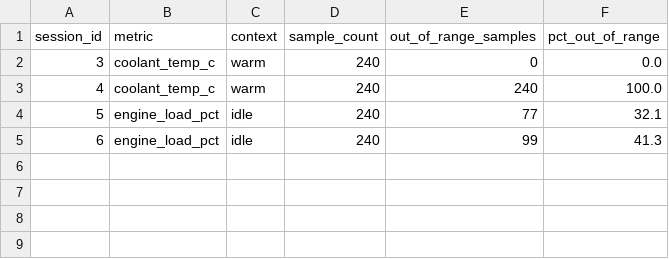
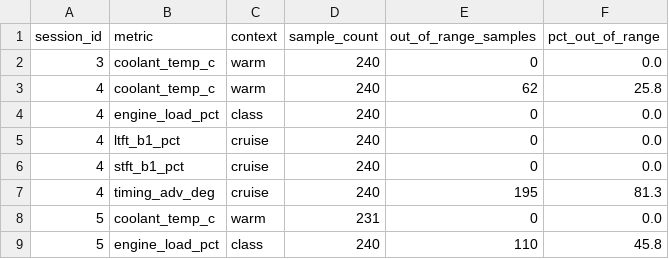
Before and after one commit to uhchi-actual/corvus, a CSV file: powerbi/export/baseline_deviation.csv, drawn as a sheet.

```diff
--- a/powerbi/export/baseline_deviation.csv
+++ b/powerbi/export/baseline_deviation.csv
@@ -2,4 +2,8 @@ session_id,metric,context,sample_count,out_of_range_samples,pct_out_of_range
 3,coolant_temp_c,warm,240,0,0.0
-4,coolant_temp_c,warm,240,240,100.0
-5,engine_load_pct,idle,240,77,32.1
-6,engine_load_pct,idle,240,99,41.3
+4,coolant_temp_c,warm,240,62,25.8
+4,engine_load_pct,class,240,0,0.0
+4,ltft_b1_pct,cruise,240,0,0.0
+4,stft_b1_pct,cruise,240,0,0.0
+4,timing_adv_deg,cruise,240,195,81.3
+5,coolant_temp_c,warm,231,0,0.0
+5,engine_load_pct,class,240,110,45.8
```
Also changed, not shown: powerbi/export/baselines.csv, powerbi/export/drive_sessions.csv, 25 other files.
